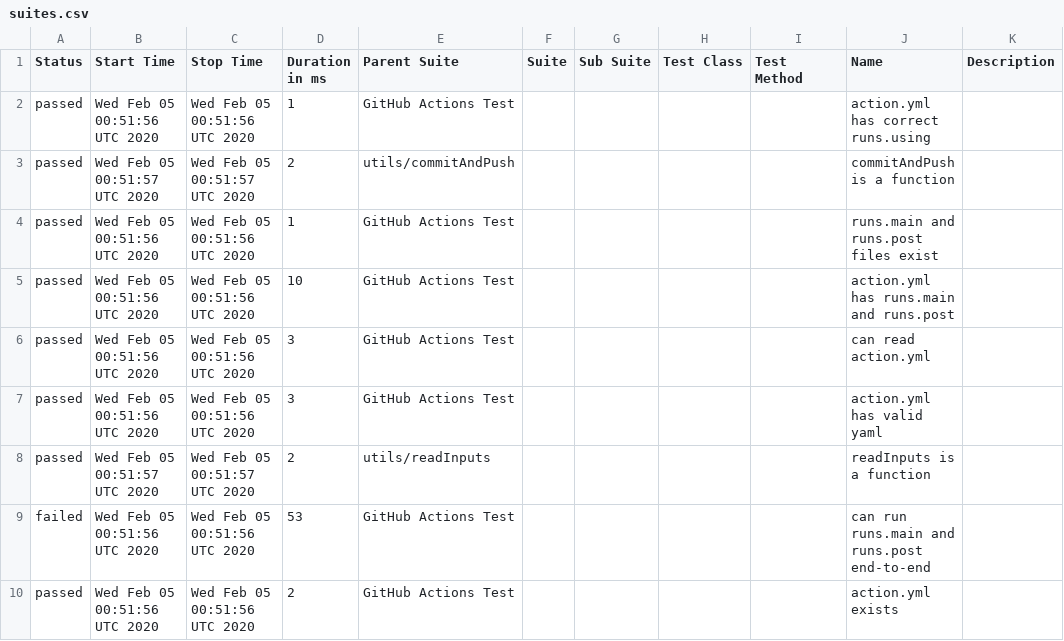
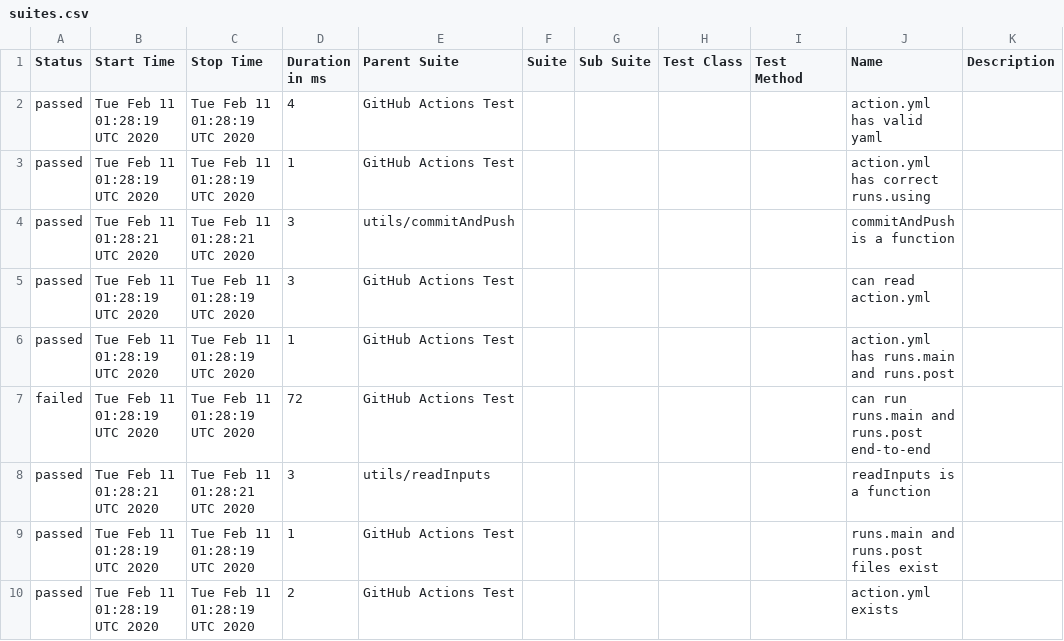
Before and after one commit to cinderblock/github-action-working-directory, a CSV file: allure-report/data/suites.csv, drawn as a sheet.

```diff
--- a/allure-report/data/suites.csv
+++ b/allure-report/data/suites.csv
@@ -1,10 +1,10 @@
 "Status","Start Time","Stop Time","Duration in ms","Parent Suite","Suite","Sub Suite","Test Class","Test Method","Name","Description"
-"passed","Wed Feb 05 00:51:56 UTC 2020","Wed Feb 05 00:51:56 UTC 2020","1","GitHub Actions Test","","","","","action.yml has correct runs.using",""
-"passed","Wed Feb 05 00:51:57 UTC 2020","Wed Feb 05 00:51:57 UTC 2020","2","utils/commitAndPush","","","","","commitAndPush is a function",""
-"passed","Wed Feb 05 00:51:56 UTC 2020","Wed Feb 05 00:51:56 UTC 2020","1","GitHub Actions Test","","","","","runs.main and runs.post files exist",""
-"passed","Wed Feb 05 00:51:56 UTC 2020","Wed Feb 05 00:51:56 UTC 2020","10","GitHub Actions Test","","","","","action.yml has runs.main and runs.post",""
-"passed","Wed Feb 05 00:51:56 UTC 2020","Wed Feb 05 00:51:56 UTC 2020","3","GitHub Actions Test","","","","","can read action.yml",""
-"passed","Wed Feb 05 00:51:56 UTC 2020","Wed Feb 05 00:51:56 UTC 2020","3","GitHub Actions Test","","","","","action.yml has valid yaml",""
-"passed","Wed Feb 05 00:51:57 UTC 2020","Wed Feb 05 00:51:57 UTC 2020","2","utils/readInputs","","","","","readInputs is a function",""
-"failed","Wed Feb 05 00:51:56 UTC 2020","Wed Feb 05 00:51:56 UTC 2020","53","GitHub Actions Test","","","","","can run runs.main and runs.post end-to-end",""
-"passed","Wed Feb 05 00:51:56 UTC 2020","Wed Feb 05 00:51:56 UTC 2020","2","GitHub Actions Test","","","","","action.yml exists",""
+"passed","Tue Feb 11 01:28:19 UTC 2020","Tue Feb 11 01:28:19 UTC 2020","4","GitHub Actions Test","","","","","action.yml has valid yaml",""
+"passed","Tue Feb 11 01:28:19 UTC 2020","Tue Feb 11 01:28:19 UTC 2020","1","GitHub Actions Test","","","","","action.yml has correct runs.using",""
+"passed","Tue Feb 11 01:28:21 UTC 2020","Tue Feb 11 01:28:21 UTC 2020","3","utils/commitAndPush","","","","","commitAndPush is a function",""
+"passed","Tue Feb 11 01:28:19 UTC 2020","Tue Feb 11 01:28:19 UTC 2020","3","GitHub Actions Test","","","","","can read action.yml",""
+"passed","Tue Feb 11 01:28:19 UTC 2020","Tue Feb 11 01:28:19 UTC 2020","1","GitHub Actions Test","","","","","action.yml has runs.main and runs.post",""
+"failed","Tue Feb 11 01:28:19 UTC 2020","Tue Feb 11 01:28:19 UTC 2020","72","GitHub Actions Test","","","","","can run runs.main and runs.post end-to-end",""
+"passed","Tue Feb 11 01:28:21 UTC 2020","Tue Feb 11 01:28:21 UTC 2020","3","utils/readInputs","","","","","readInputs is a function",""
+"passed","Tue Feb 11 01:28:19 UTC 2020","Tue Feb 11 01:28:19 UTC 2020","1","GitHub Actions Test","","","","","runs.main and runs.post files exist",""
+"passed","Tue Feb 11 01:28:19 UTC 2020","Tue Feb 11 01:28:19 UTC 2020","2","GitHub Actions Test","","","","","action.yml exists",""
```
Also changed, not shown: 59 other files.
